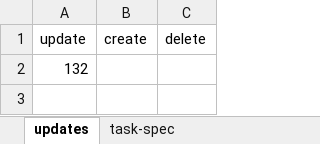
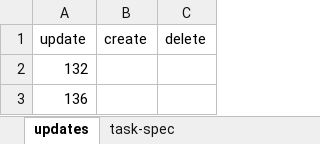
Before and after one commit to hoangbdUET/wi-backend, an Excel workbook: server/task/task-spec.xlsx, sheet updates, drawn as a sheet; values as stored, in another font and other column widths than the file's, no borders; the diff names each change by its address in the sheet, - before the commit and + after, or states it on an @@ line.

Commit message:
update ts

```diff
--- a/server/task/task-spec.xlsx (sheet updates)
+++ b/server/task/task-spec.xlsx (sheet updates)
+row 3: 136
```
Also changed, not shown: sheet task-spec.
